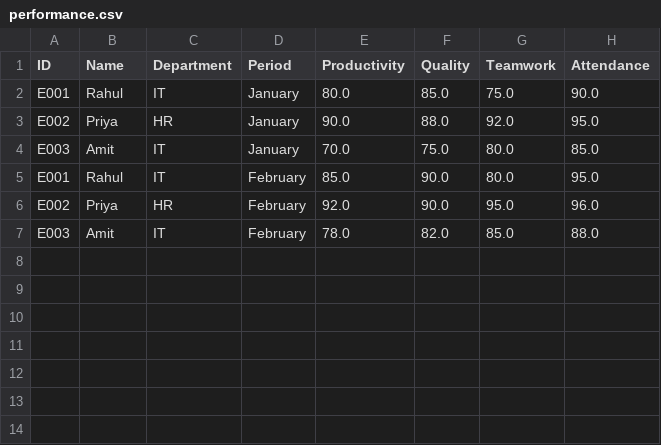
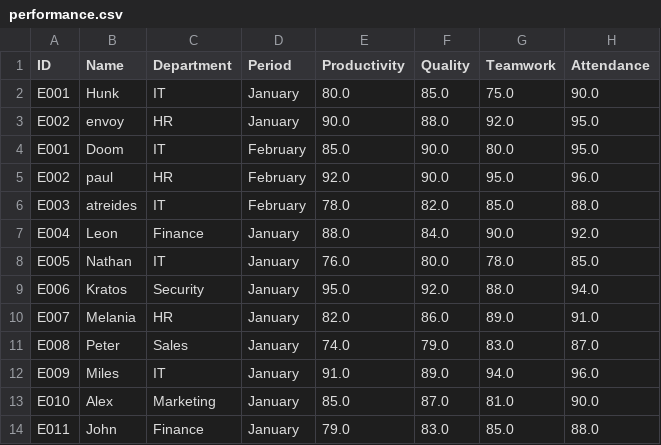
Before and after one commit to KARTIK14085/Employee-performance-tracer, a CSV file: performance.csv, drawn as a sheet.

Commit message:
Data csv

```diff
--- a/performance.csv
+++ b/performance.csv
@@ -1,7 +1,14 @@
 ID,Name,Department,Period,Productivity,Quality,Teamwork,Attendance
-E001,Rahul,IT,January,80.0,85.0,75.0,90.0
-E002,Priya,HR,January,90.0,88.0,92.0,95.0
-E003,Amit,IT,January,70.0,75.0,80.0,85.0
-E001,Rahul,IT,February,85.0,90.0,80.0,95.0
-E002,Priya,HR,February,92.0,90.0,95.0,96.0
-E003,Amit,IT,February,78.0,82.0,85.0,88.0
+E001,Hunk,IT,January,80.0,85.0,75.0,90.0
+E002,envoy,HR,January,90.0,88.0,92.0,95.0
+E001,Doom,IT,February,85.0,90.0,80.0,95.0
+E002,paul,HR,February,92.0,90.0,95.0,96.0
+E003,atreides,IT,February,78.0,82.0,85.0,88.0
+E004,Leon,Finance,January,88.0,84.0,90.0,92.0
+E005,Nathan,IT,January,76.0,80.0,78.0,85.0
+E006,Kratos,Security,January,95.0,92.0,88.0,94.0
+E007,Melania,HR,January,82.0,86.0,89.0,91.0
+E008,Peter,Sales,January,74.0,79.0,83.0,87.0
+E009,Miles,IT,January,91.0,89.0,94.0,96.0
+E010,Alex,Marketing,January,85.0,87.0,81.0,90.0
+E011,John,Finance,January,79.0,83.0,85.0,88.0
```
